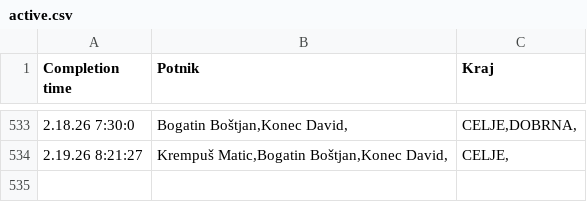
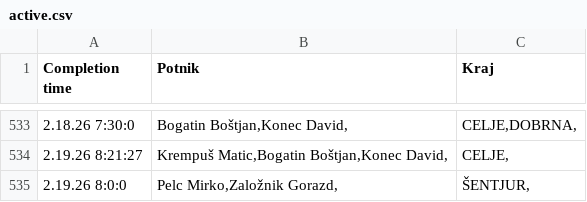
Before and after one commit to SRP-B/pot-dat, a CSV file: active.csv, drawn as a sheet; only a part is shown, gaps mark what is left out.

Commit message:
Appv12

```diff
--- a/active.csv
+++ b/active.csv
@@ -534 +534,2 @@
 2.19.26 8:21:27;"Krempuš Matic,Bogatin Boštjan,Konec David,";"CELJE,"
+2.19.26 8:0:0;"Pelc Mirko,Založnik Gorazd,";"ŠENTJUR,"
```
